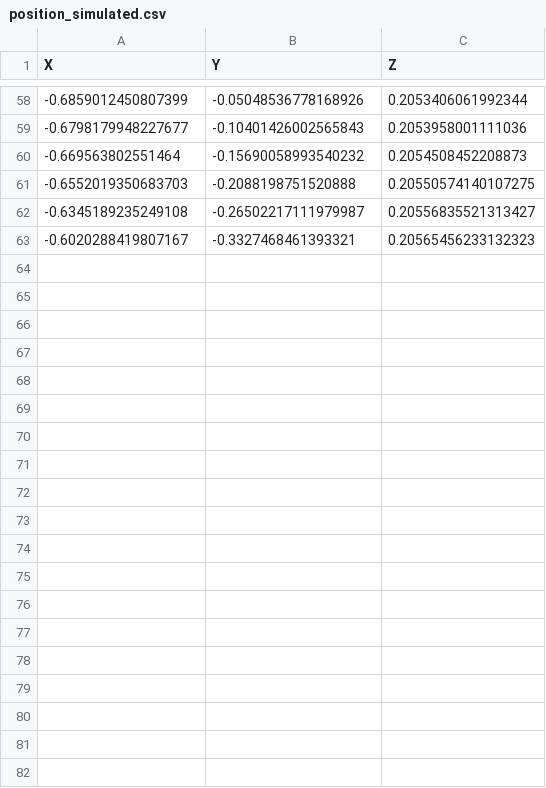
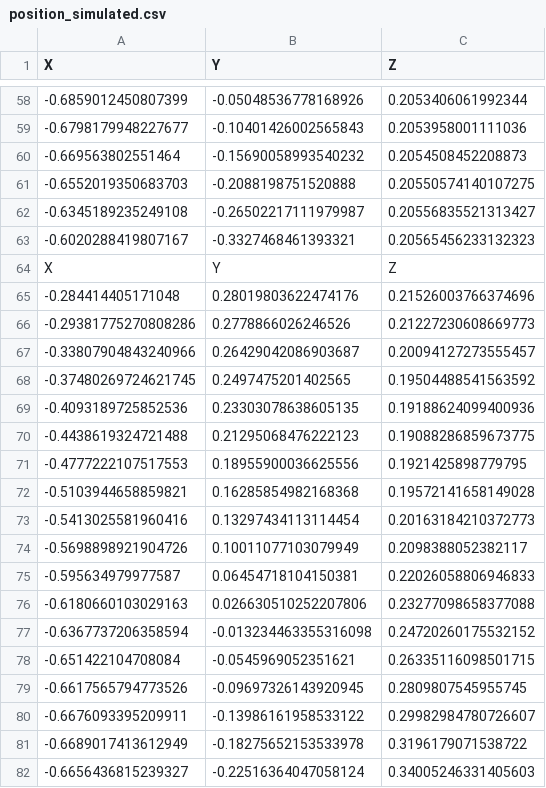
Before and after one commit to mhor992/Active-Collision-Avoidance, a CSV file: position_simulated.csv, drawn as a sheet; only a part is shown, gaps mark what is left out; the diff covers the shown part only; the diff names each change by its address in the sheet, - before the commit and + after, or states it on an @@ line.

```diff
--- a/position_simulated.csv
+++ b/position_simulated.csv
+row 64: X | Y | Z
+row 65: -0.284414405171048 | 0.28019803622474176 | 0.21526003766374696
+row 66: -0.29381775270808286 | 0.2778866026246526 | 0.21227230608669773
+row 67: -0.33807904843240966 | 0.26429042086903687 | 0.20094127273555457
+row 68: -0.37480269724621745 | 0.2497475201402565 | 0.19504488541563592
+row 69: -0.4093189725852536 | 0.23303078638605135 | 0.19188624099400936
+row 70: -0.4438619324721488 | 0.21295068476222123 | 0.19088286859673775
+row 71: -0.4777222107517553 | 0.18955900036625556 | 0.1921425898779795
+row 72: -0.5103944658859821 | 0.16285854982168368 | 0.19572141658149028
+row 73: -0.5413025581960416 | 0.13297434113114454 | 0.20163184210372773
+row 74: -0.5698898921904726 | 0.10011077103079949 | 0.2098388052382117
+row 75: -0.595634979977587 | 0.06454718104150381 | 0.22026058806946833
+row 76: -0.6180660103029163 | 0.026630510252207806 | 0.23277098658377088
+row 77: -0.6367737206358594 | -0.013234463355316098 | 0.24720260175532152
+row 78: -0.651422104708084 | -0.0545969052351621 | 0.26335116098501715
+row 79: -0.6617565794773526 | -0.09697326143920945 | 0.2809807545955745
+row 80: -0.6676093395209911 | -0.13986161958533122 | 0.29982984780726607
+row 81: -0.6689017413612949 | -0.18275652153533978 | 0.3196179071538722
+row 82: -0.6656436815239327 | -0.22516364047058124 | 0.34005246331405603
```
Also changed, not shown: 47 added rows elsewhere in this file, 7 other files.
